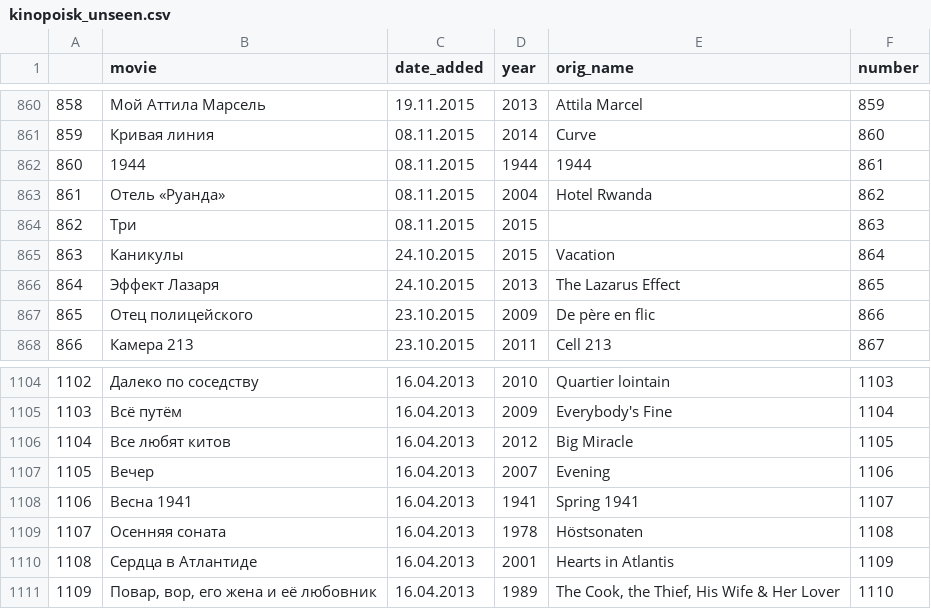
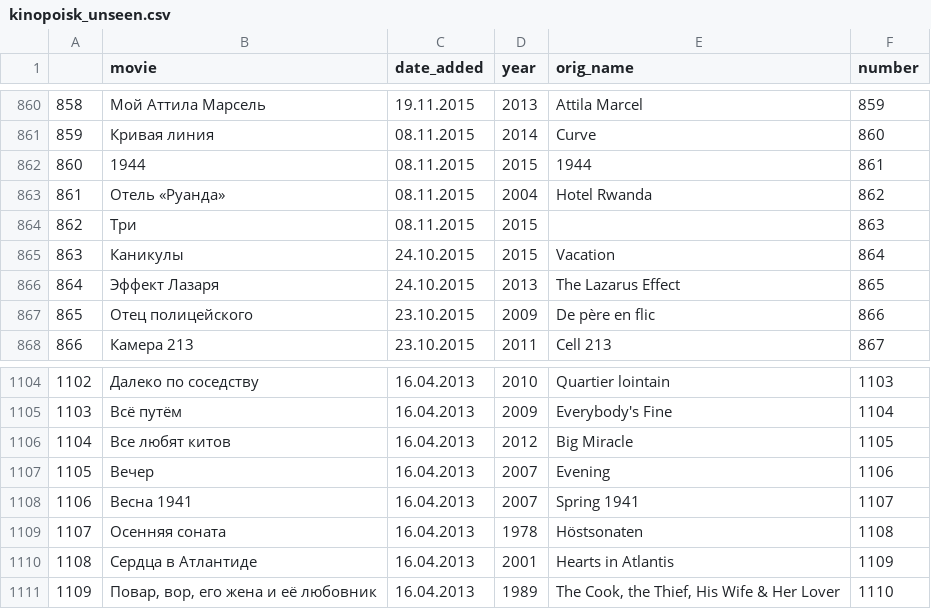
Before and after one commit to swasher/movies_by_years, a CSV file: csv/kinopoisk_unseen.csv, drawn as a sheet; only a part is shown, gaps mark what is left out.

```diff
--- a/csv/kinopoisk_unseen.csv
+++ b/csv/kinopoisk_unseen.csv
@@ -861,3 +861,3 @@
 859	Кривая линия	08.11.2015	2014	Curve	860
-860	1944	08.11.2015	1944	1944	861
+860	1944	08.11.2015	2015	1944	861
 861	Отель «Руанда»	08.11.2015	2004	Hotel Rwanda	862
@@ -1107,3 +1107,3 @@
 1105	Вечер	16.04.2013	2007	Evening	1106
-1106	Весна 1941	16.04.2013	1941	Spring 1941	1107
+1106	Весна 1941	16.04.2013	2007	Spring 1941	1107
 1107	Осенняя соната	16.04.2013	1978	Höstsonaten	1108
```
Also changed, not shown: 8 other files.
